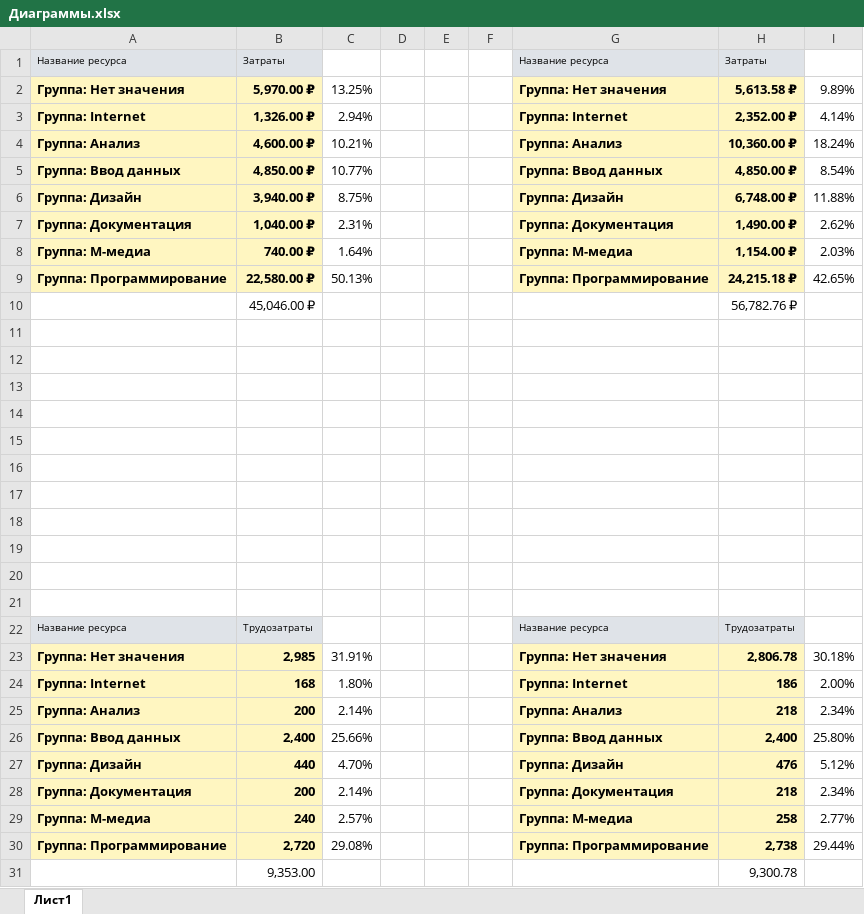
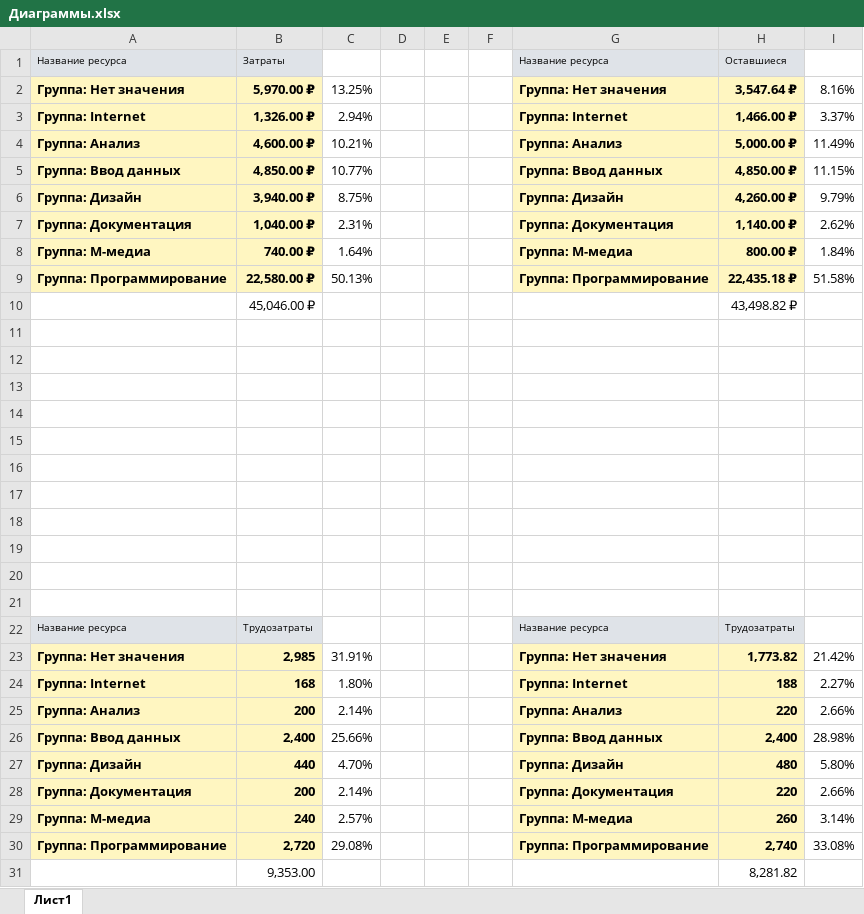
Before and after one commit to Inlucker/EconomicsOfSoftwareEngineering, an Excel workbook: Lab3/Диаграммы.xlsx, sheet Лист1, drawn as a sheet; values as stored, in another font and other column widths than the file's, no borders; charts and pictures not drawn; the diff names each change by its address in the sheet, - before the commit and + after, or states it on an @@ line.

```diff
--- a/Lab3/Диаграммы.xlsx (sheet Лист1)
+++ b/Lab3/Диаграммы.xlsx (sheet Лист1)
-H1: Затраты
+H1: Оставшиеся
-H2: 5,613.58 ₽
+H2: 3,547.64 ₽
-I2: 9.89%
+I2: 8.16%
-H3: 2,352.00 ₽
+H3: 1,466.00 ₽
-I3: 4.14%
+I3: 3.37%
-H4: 10,360.00 ₽
+H4: 5,000.00 ₽
-I4: 18.24%
+I4: 11.49%
-I5: 8.54%
+I5: 11.15%
-H6: 6,748.00 ₽
+H6: 4,260.00 ₽
-I6: 11.88%
+I6: 9.79%
-H7: 1,490.00 ₽
+H7: 1,140.00 ₽
-H8: 1,154.00 ₽
+H8: 800.00 ₽
-I8: 2.03%
+I8: 1.84%
-H9: 24,215.18 ₽
+H9: 22,435.18 ₽
-I9: 42.65%
+I9: 51.58%
-H10: 56,782.76 ₽
+H10: 43,498.82 ₽
-H23: 2,806.78
+H23: 1,773.82
-I23: 30.18%
+I23: 21.42%
-H24: 186
+H24: 188
-I24: 2.00%
+I24: 2.27%
-H25: 218
+H25: 220
-I25: 2.34%
+I25: 2.66%
-I26: 25.80%
+I26: 28.98%
-H27: 476
+H27: 480
-I27: 5.12%
+I27: 5.80%
-H28: 218
+H28: 220
-I28: 2.34%
+I28: 2.66%
-H29: 258
+H29: 260
-I29: 2.77%
+I29: 3.14%
-H30: 2,738
+H30: 2,740
-I30: 29.44%
+I30: 33.08%
-H31: 9,300.78
+H31: 8,281.82
```
Also changed, not shown: charts or pictures, 10 other files.
